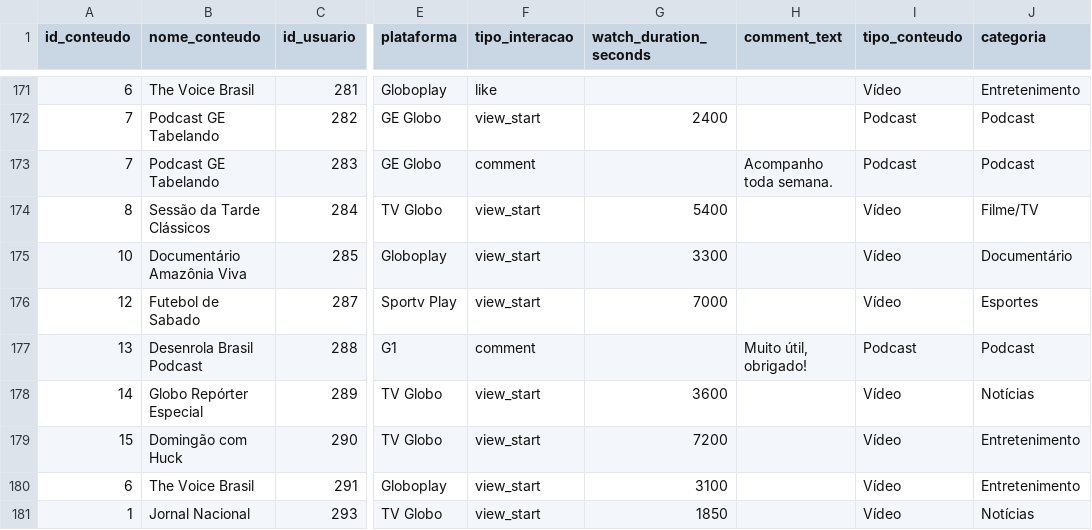
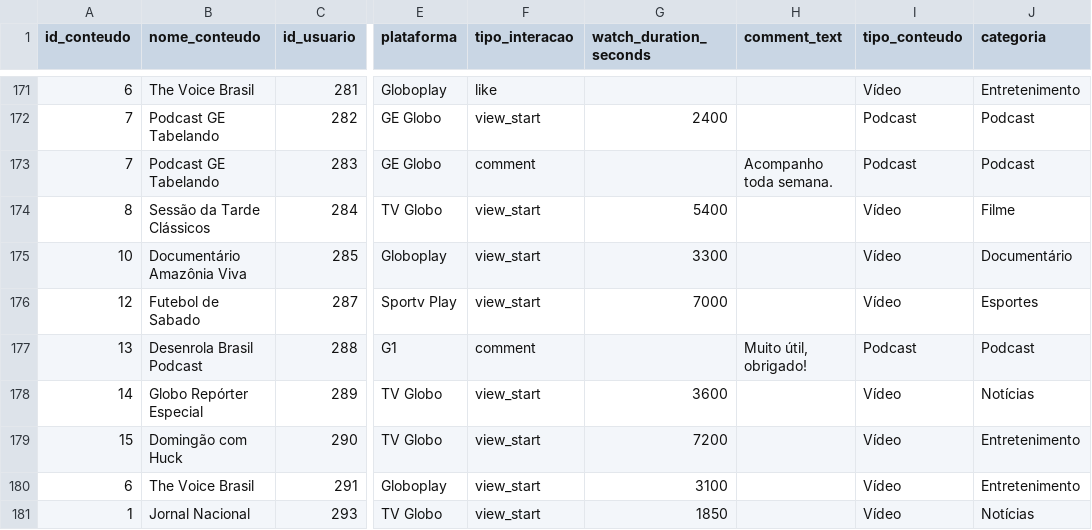
Before and after one commit to JohnVictorCouto/Globotech, a CSV file: interacoes_globo.csv, drawn as a sheet; only a part is shown, gaps mark what is left out; the diff covers the shown part only; the diff names each change by its address in the sheet, - before the commit and + after, or states it on an @@ line.

```diff
--- a/interacoes_globo.csv
+++ b/interacoes_globo.csv
-J174 (categoria): Filme/TV
+J174 (categoria): Filme
```
Also changed, not shown: 5 edited cells elsewhere in this file.
